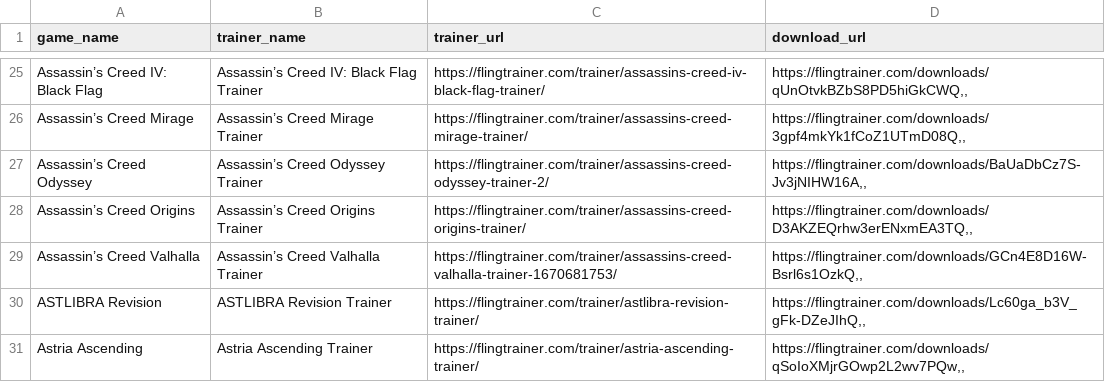
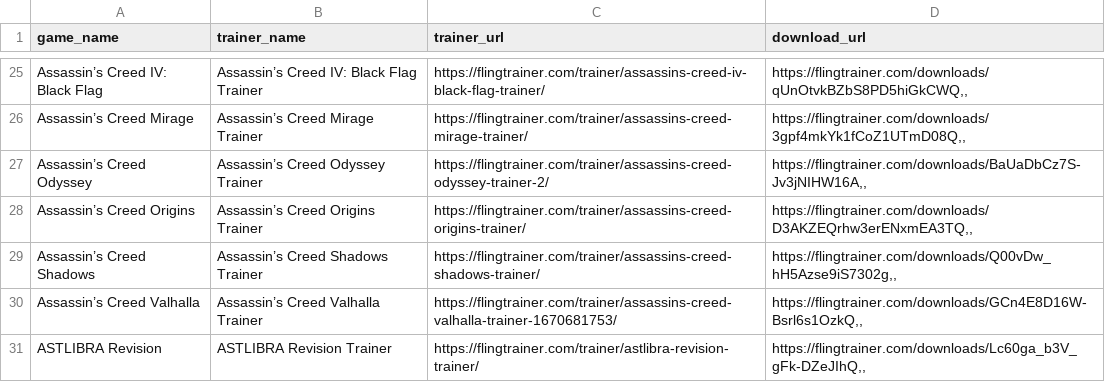
Before and after one commit to Karasukaigan/game-trainer-manager, a CSV file: app/resources/trainers_list.csv, drawn as a sheet; only a part is shown, gaps mark what is left out; the shorter side is filled out with more unchanged rows; the diff names each change by its address in the sheet, - before the commit and + after, or states it on an @@ line.

Commit message:
Update trainers_list.csv

```diff
--- a/app/resources/trainers_list.csv
+++ b/app/resources/trainers_list.csv
+row 29: Assassin’s Creed Shadows | Assassin’s Creed Shadows Trainer | https://flingtrainer.com/trainer/assassins-creed-shadows-trainer/ | https://flingtrainer.com/downloads/Q00vDw_hH5Azse9iS7302g,,
```
